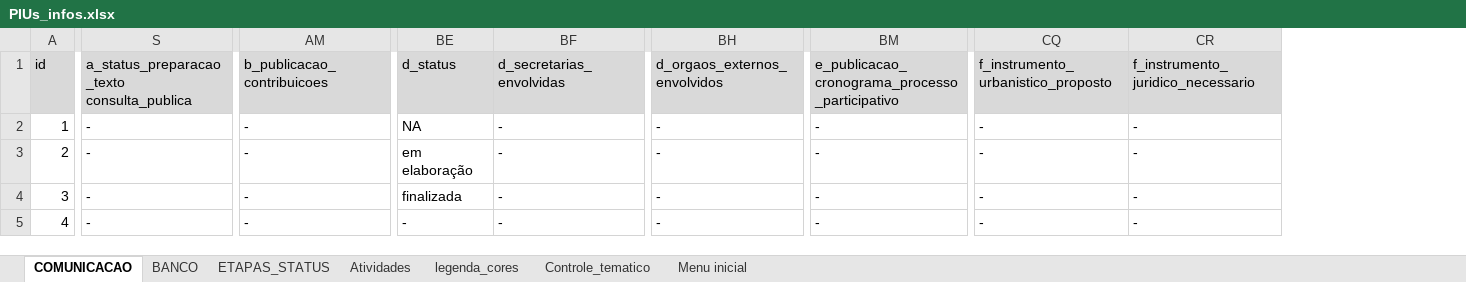
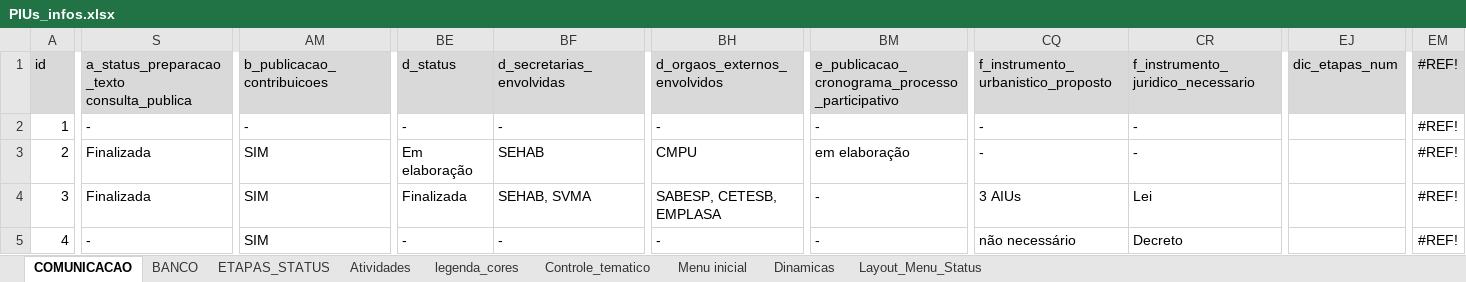
Before and after one commit to SPURB/piu-monitoramento, an Excel workbook: PIUs_infos.xlsx, sheet COMUNICACAO, drawn as a sheet; only a part is shown, gaps mark what is left out; values as stored, in another font and other column widths than the file's, no borders; the diff covers the shown part only; the diff names each change by its address in the sheet, - before the commit and + after, or states it on an @@ line.

```diff
--- a/PIUs_infos.xlsx (sheet COMUNICACAO)
+++ b/PIUs_infos.xlsx (sheet COMUNICACAO)
+sheet tab: Dinamicas
+sheet tab: Layout_Menu_Status
+column EJ (dic_etapas_num), empty
+column EM (#REF!), rows 2-5: all #REF!
-BE2 (d_status): NA
+BE2 (d_status): -
-S3:S4: -
+S3:S4: Finalizada
-AM3:AM5 (b_publicacao_contribuicoes): -
+AM3:AM5 (b_publicacao_contribuicoes): SIM
-BE3 (d_status): em elaboração
+BE3 (d_status): Em elaboração
-BF3 (d_secretarias_envolvidas): -
+BF3 (d_secretarias_envolvidas): SEHAB
-BH3 (d_orgaos_externos_envolvidos): -
+BH3 (d_orgaos_externos_envolvidos): CMPU
-BM3: -
+BM3: em elaboração
-BE4 (d_status): finalizada
+BE4 (d_status): Finalizada
-BF4 (d_secretarias_envolvidas): -
+BF4 (d_secretarias_envolvidas): SEHAB, SVMA
-BH4 (d_orgaos_externos_envolvidos): -
+BH4 (d_orgaos_externos_envolvidos): SABESP, CETESB, EMPLASA
-CQ4: -
+CQ4: 3 AIUs
-CR4: -
+CR4: Lei
-CQ5: -
+CQ5: não necessário
-CR5: -
+CR5: Decreto
```
Also changed, not shown: 9 added columns and 39 edited cells elsewhere in this sheet, sheet BANCO, sheet ETAPAS_STATUS, 8 other files.
